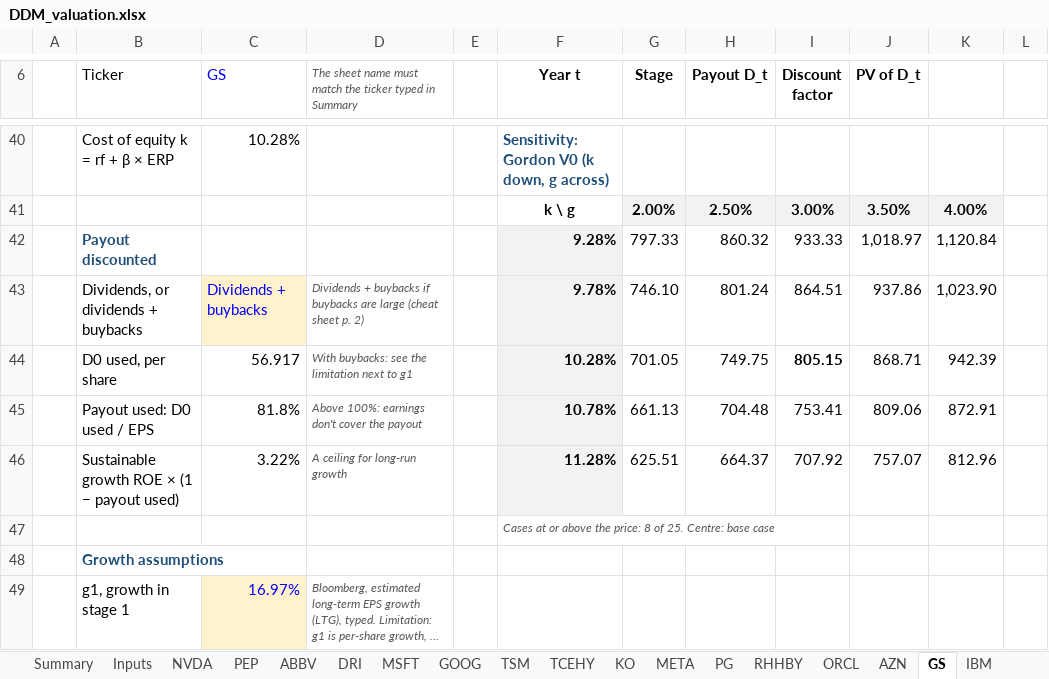
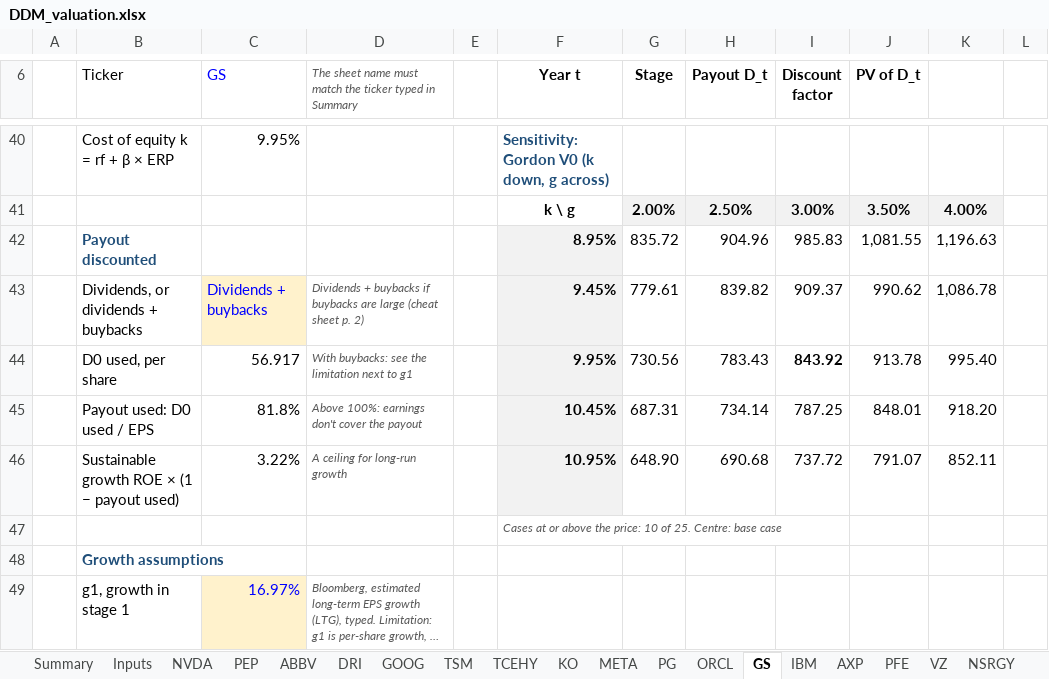
Before and after one commit to Baumender2026/Matterhorn-Capital-Management, an Excel workbook: runs/round2/inputs/DDM_valuation.xlsx, sheet GS, drawn as a sheet; only a part is shown, gaps mark what is left out; long unchanged cells end in …; values as stored, in another font and other column widths than the file's, no borders; conditional formats not drawn; the diff covers the shown part only; the diff names each change by its address in the sheet, - before the commit and + after, or states it on an @@ line.

```diff
--- a/runs/round2/inputs/DDM_valuation.xlsx (sheet GS)
+++ b/runs/round2/inputs/DDM_valuation.xlsx (sheet GS)
-sheet tab: MSFT
-sheet tab: RHHBY
-sheet tab: AZN
-C40 (GS): 10.28%
+C40 (GS): 9.95%
-F42 (Year t): 9.28%
+F42 (Year t): 8.95%
-G42 (Stage): 797.33
+G42 (Stage): 835.72
-H42 (Payout D_t): 860.32
+H42 (Payout D_t): 904.96
-I42 (Discount factor): 933.33
+I42 (Discount factor): 985.83
-J42 (PV of D_t): 1,018.97
+J42 (PV of D_t): 1,081.55
-K42: 1,120.84
+K42: 1,196.63
-F43 (Year t): 9.78%
+F43 (Year t): 9.45%
-G43 (Stage): 746.10
+G43 (Stage): 779.61
-H43 (Payout D_t): 801.24
+H43 (Payout D_t): 839.82
-I43 (Discount factor): 864.51
+I43 (Discount factor): 909.37
-J43 (PV of D_t): 937.86
+J43 (PV of D_t): 990.62
-K43: 1,023.90
+K43: 1,086.78
-F44 (Year t): 10.28%
+F44 (Year t): 9.95%
-G44 (Stage): 701.05
+G44 (Stage): 730.56
-H44 (Payout D_t): 749.75
+H44 (Payout D_t): 783.43
-I44 (Discount factor): 805.15
+I44 (Discount factor): 843.92
-J44 (PV of D_t): 868.71
+J44 (PV of D_t): 913.78
-K44: 942.39
+K44: 995.40
-F45 (Year t): 10.78%
+F45 (Year t): 10.45%
-G45 (Stage): 661.13
+G45 (Stage): 687.31
-H45 (Payout D_t): 704.48
+H45 (Payout D_t): 734.14
-I45 (Discount factor): 753.41
+I45 (Discount factor): 787.25
-J45 (PV of D_t): 809.06
+J45 (PV of D_t): 848.01
-K45: 872.91
+K45: 918.20
-F46 (Year t): 11.28%
+F46 (Year t): 10.95%
-G46 (Stage): 625.51
+G46 (Stage): 648.90
-H46 (Payout D_t): 664.37
+H46 (Payout D_t): 690.68
-I46 (Discount factor): 707.92
+I46 (Discount factor): 737.72
-J46 (PV of D_t): 757.07
+J46 (PV of D_t): 791.07
-K46: 812.96
+K46: 852.11
-F47 (Year t): …the price: 8 of 25.…
+F47 (Year t): …the price: 10 of 25.…
```
Also changed, not shown: 1 added row, 1 removed row and 53 edited cells elsewhere in this sheet, sheet Summary, sheet AXP, sheet KO, sheet QCOM, sheet NSRGY, sheet GOOG, 13 more sheets, other sheet tabs, formulas that keep their value.
